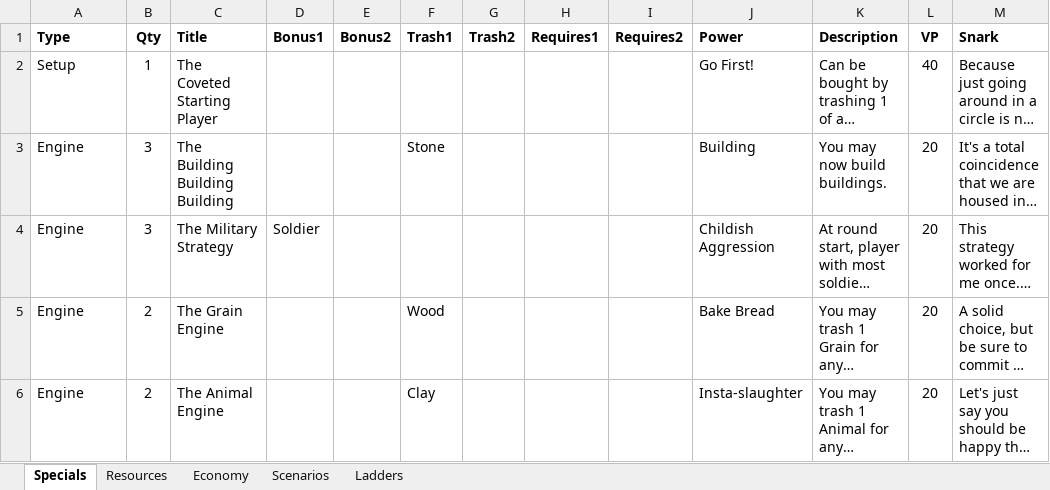
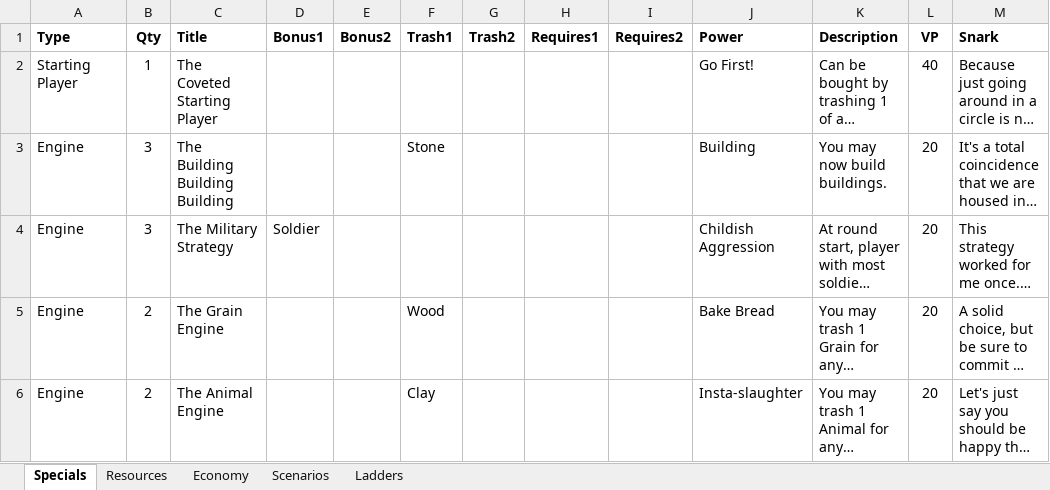
Before and after one commit to andymeneely/victory-point-salad, an Excel workbook: data/deck.xlsx, sheet Specials, drawn as a sheet; only a part is shown; long unchanged cells end in …; values as stored, in another font and other column widths than the file's, no borders; the diff names each change by its address in the sheet, - before the commit and + after, or states it on an @@ line.

```diff
--- a/data/deck.xlsx (sheet Specials)
+++ b/data/deck.xlsx (sheet Specials)
-A2 (Type): Setup
+A2 (Type): Starting Player
```
Also changed, not shown: 12 other files.
